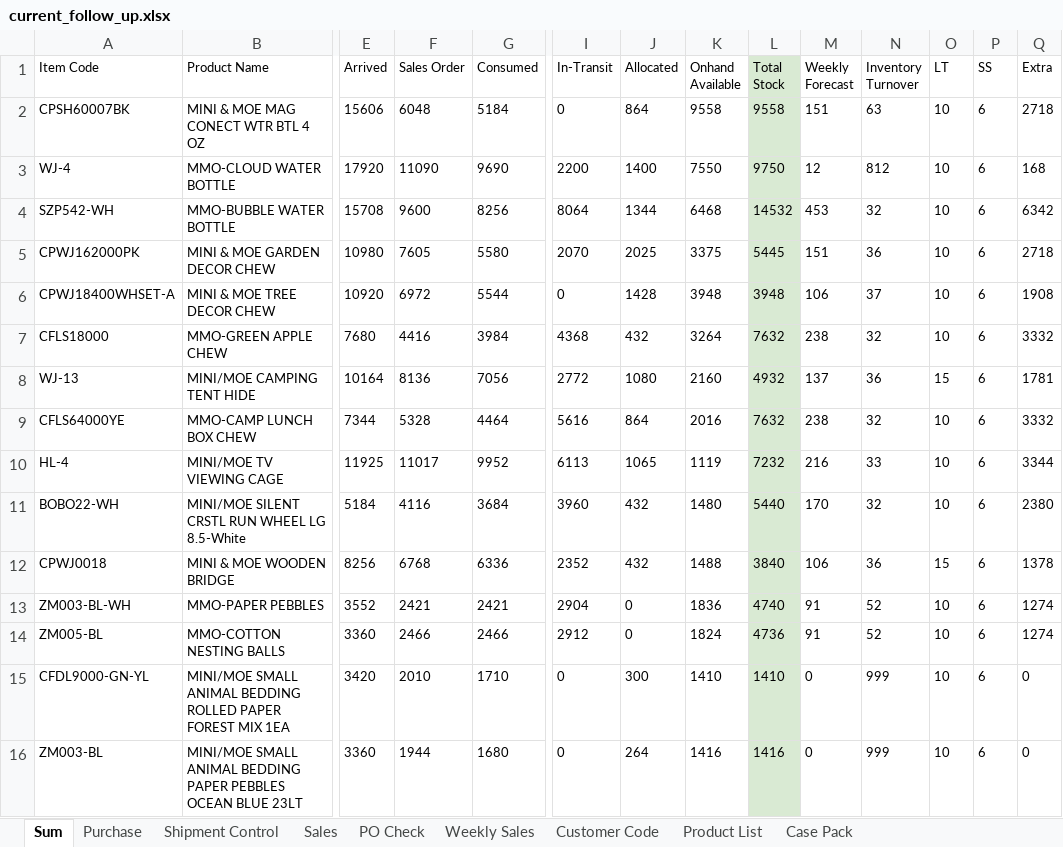
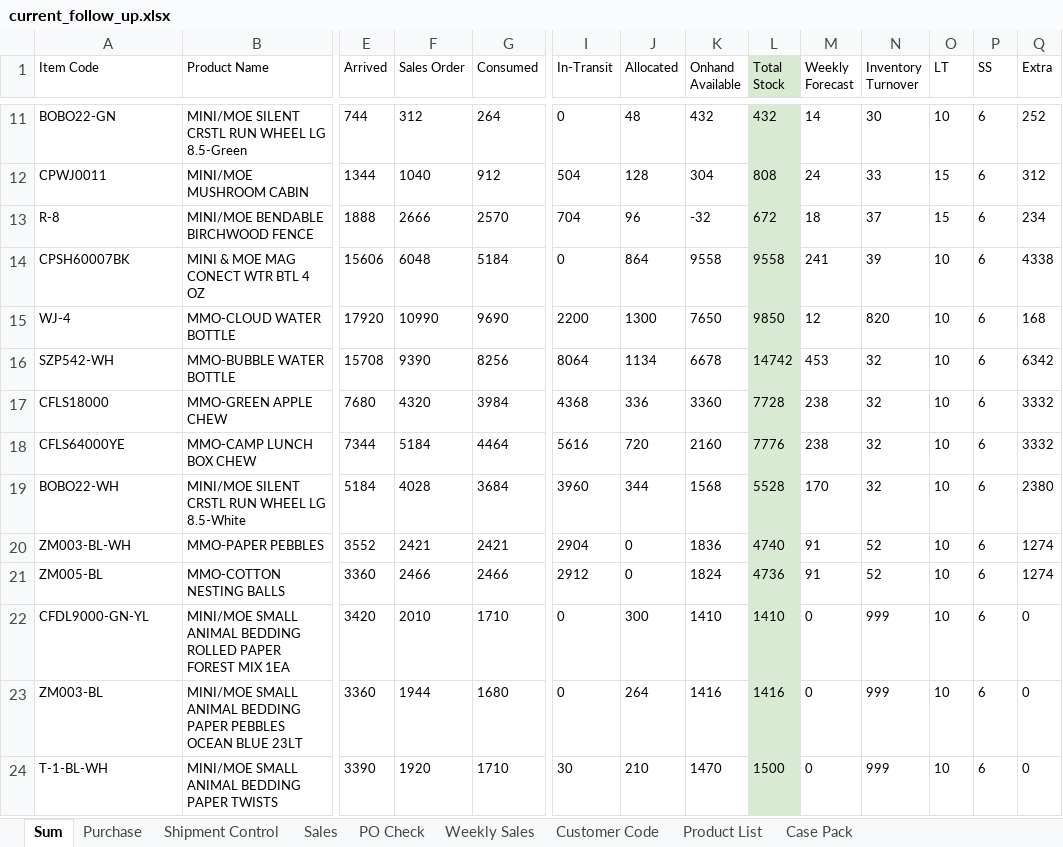
Before and after one commit to nicolechu111111-lgtm/scm-risk-dashboard, an Excel workbook: data/current_follow_up.xlsx, sheet Sum, drawn as a sheet; only a part is shown, gaps mark what is left out; the shorter side is filled out with more unchanged rows; values as stored, in another font and other column widths than the file's, no borders; conditional formats not drawn; removed rows and columns are numbered as before the commit, all else as after; rows hold the shown columns only; the diff covers the shown part only; the diff names each change by its address in the sheet, - before the commit and + after, or states it on an @@ line.

Commit message:
更新当前 Follow Up 数据

```diff
--- a/data/current_follow_up.xlsx (sheet Sum)
+++ b/data/current_follow_up.xlsx (sheet Sum)
@@ row 48 moved to row 11: BOBO22-GN @@
@@ row 50 moved to row 12: CPWJ0011 @@
+row 13: R-8 | MINI/MOE BENDABLE BIRCHWOOD FENCE | 1888 | 2666 | 2570 | 704 | 96 | -32 | 672 | 18 | 37 | 15 | 6 | 234
-M14 (Weekly Forecast): 151
+M14 (Weekly Forecast): 241
-N14 (Inventory Turnover): 63
+N14 (Inventory Turnover): 39
-Q14 (Extra): 2718
+Q14 (Extra): 4338
-F15 (Sales Order): 11090
+F15 (Sales Order): 10990
-J15 (Allocated): 1400
+J15 (Allocated): 1300
-K15 (Onhand Available): 7550
+K15 (Onhand Available): 7650
-L15 (Total Stock): 9750
+L15 (Total Stock): 9850
-N15 (Inventory Turnover): 812
+N15 (Inventory Turnover): 820
-F16 (Sales Order): 9600
+F16 (Sales Order): 9390
-J16 (Allocated): 1344
+J16 (Allocated): 1134
-K16 (Onhand Available): 6468
+K16 (Onhand Available): 6678
-L16 (Total Stock): 14532
+L16 (Total Stock): 14742
-row 5: CPWJ162000PK | MINI & MOE GARDEN DECOR CHEW | 10980 | 7605 | 5580 | 2070 | 2025 | 3375 | 5445 | 151 | 36 | 10 | 6 | 2718
-row 6: CPWJ18400WHSET-A | MINI & MOE TREE DECOR CHEW | 10920 | 6972 | 5544 | 0 | 1428 | 3948 | 3948 | 106 | 37 | 10 | 6 | 1908
-F17 (Sales Order): 4416
+F17 (Sales Order): 4320
-J17 (Allocated): 432
+J17 (Allocated): 336
-K17 (Onhand Available): 3264
+K17 (Onhand Available): 3360
-L17 (Total Stock): 7632
+L17 (Total Stock): 7728
-row 8: WJ-13 | MINI/MOE CAMPING TENT HIDE | 10164 | 8136 | 7056 | 2772 | 1080 | 2160 | 4932 | 137 | 36 | 15 | 6 | 1781
-F18 (Sales Order): 5328
+F18 (Sales Order): 5184
-J18 (Allocated): 864
+J18 (Allocated): 720
-K18 (Onhand Available): 2016
+K18 (Onhand Available): 2160
-L18 (Total Stock): 7632
+L18 (Total Stock): 7776
-row 10: HL-4 | MINI/MOE TV VIEWING CAGE | 11925 | 11017 | 9952 | 6113 | 1065 | 1119 | 7232 | 216 | 33 | 10 | 6 | 3344
-F19 (Sales Order): 4116
+F19 (Sales Order): 4028
-J19 (Allocated): 432
+J19 (Allocated): 344
-K19 (Onhand Available): 1480
+K19 (Onhand Available): 1568
-L19 (Total Stock): 5440
+L19 (Total Stock): 5528
-row 12: CPWJ0018 | MINI & MOE WOODEN BRIDGE | 8256 | 6768 | 6336 | 2352 | 432 | 1488 | 3840 | 106 | 36 | 15 | 6 | 1378
```
Also changed, not shown: 6 added rows, 2 removed rows and 3 moved rows elsewhere in this sheet, sheet Sales, sheet Weekly Sales, sheet PO Check, sheet Customer Code, sheet Product List, formulas that keep their value.
